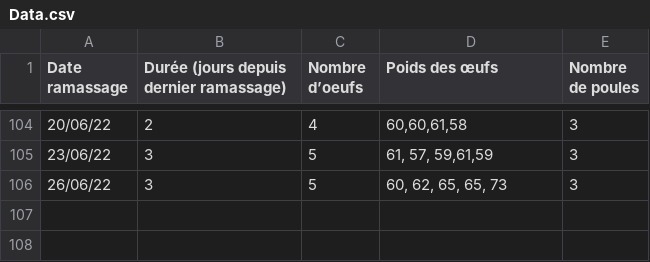
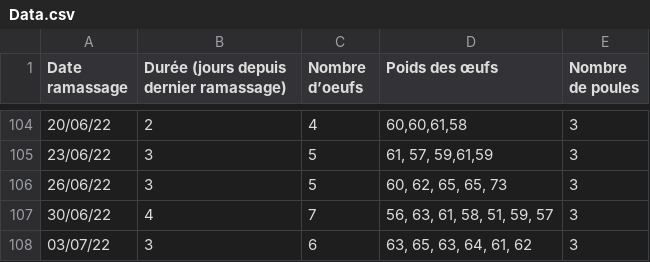
Before and after one commit to Remi100fa1000/data-poule, a CSV file: Data.csv, drawn as a sheet; only a part is shown, gaps mark what is left out.

```diff
--- a/Data.csv
+++ b/Data.csv
@@ -106 +106,3 @@ Date ramassage,Durée (jours depuis dernier ramassage),Nombre d’oeufs,Poids de
 26/06/22,3,5,"60, 62, 65, 65, 73",3
+30/06/22,4,7,"56, 63, 61, 58, 51, 59, 57",3
+03/07/22,3,6,"63, 65, 63, 64, 61, 62",3
```
Also changed, not shown: 7 other files.
